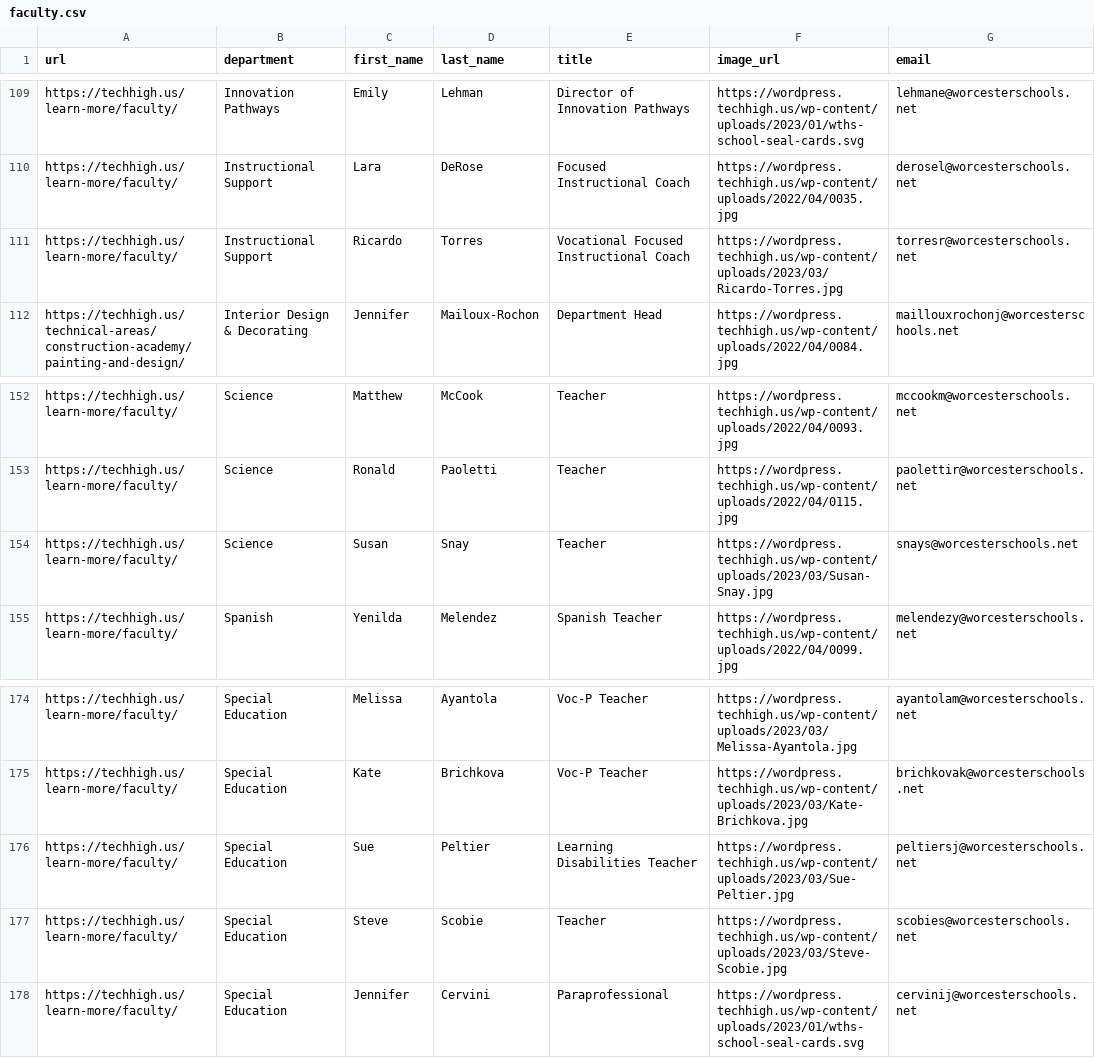
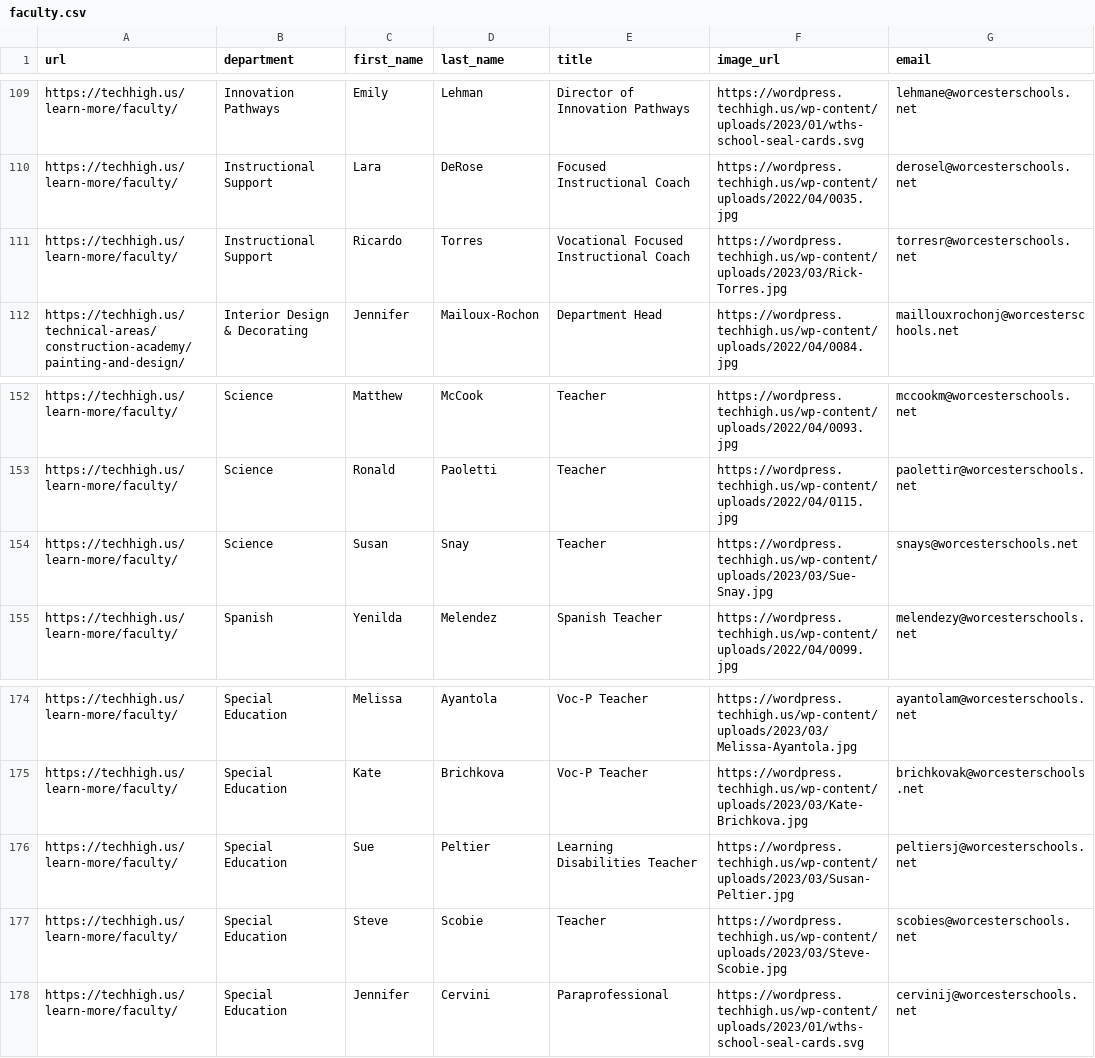
Before and after one commit to worcestertechnicalhighschool/techhigh.us, a CSV file: _data/faculty.csv, drawn as a sheet; only a part is shown, gaps mark what is left out.

Commit message:
faculty
The reason some faculty images weren't showing up was because the image URL was a bit wrong. Updated with correct image URLs.

```diff
--- a/_data/faculty.csv
+++ b/_data/faculty.csv
@@ -110,3 +110,3 @@ https://techhigh.us/learn-more/faculty/,Innovation Pathways,Emily,Lehman,Directo
 https://techhigh.us/learn-more/faculty/,Instructional Support,Lara,DeRose,Focused Instructional Coach ,https://wordpress.techhigh.us/wp-content/uploads/2022/04/0035.jpg,derosel@worcesterschools.net
-https://techhigh.us/learn-more/faculty/,Instructional Support,Ricardo,Torres,Vocational Focused Instructional Coach ,https://wordpress.techhigh.us/wp-content/uploads/2023/03/Ricardo-Torres.jpg,torresr@worcesterschools.net
+https://techhigh.us/learn-more/faculty/,Instructional Support,Ricardo,Torres,Vocational Focused Instructional Coach ,https://wordpress.techhigh.us/wp-content/uploads/2023/03/Rick-Torres.jpg,torresr@worcesterschools.net
 https://techhigh.us/technical-areas/construction-academy/painting-and-design/,Interior Design & Decorating,Jennifer,Mailoux-Rochon,Department Head,https://wordpress.techhigh.us/wp-content/uploads/2022/04/0084.jpg,maillouxrochonj@worcesterschools.net
@@ -153,3 +153,3 @@ https://techhigh.us/learn-more/faculty/,Science,Matthew,McCook,Teacher,https://w
 https://techhigh.us/learn-more/faculty/,Science,Ronald,Paoletti,Teacher,https://wordpress.techhigh.us/wp-content/uploads/2022/04/0115.jpg,paolettir@worcesterschools.net
-https://techhigh.us/learn-more/faculty/,Science,Susan,Snay,Teacher ,https://wordpress.techhigh.us/wp-content/uploads/2023/03/Susan-Snay.jpg,snays@worcesterschools.net
+https://techhigh.us/learn-more/faculty/,Science,Susan,Snay,Teacher ,https://wordpress.techhigh.us/wp-content/uploads/2023/03/Sue-Snay.jpg,snays@worcesterschools.net
 https://techhigh.us/learn-more/faculty/,Spanish,Yenilda,Melendez,Spanish Teacher,https://wordpress.techhigh.us/wp-content/uploads/2022/04/0099.jpg,melendezy@worcesterschools.net
@@ -175,3 +175,3 @@ https://techhigh.us/learn-more/faculty/,Special Education,Melissa,Ayantola,Voc-P
 https://techhigh.us/learn-more/faculty/,Special Education,Kate,Brichkova,Voc-P Teacher,https://wordpress.techhigh.us/wp-content/uploads/2023/03/Kate-Brichkova.jpg,brichkovak@worcesterschools.net
-https://techhigh.us/learn-more/faculty/,Special Education,Sue ,Peltier,Learning Disabilities Teacher,https://wordpress.techhigh.us/wp-content/uploads/2023/03/Sue-Peltier.jpg,peltiersj@worcesterschools.net
+https://techhigh.us/learn-more/faculty/,Special Education,Sue ,Peltier,Learning Disabilities Teacher,https://wordpress.techhigh.us/wp-content/uploads/2023/03/Susan-Peltier.jpg,peltiersj@worcesterschools.net
 https://techhigh.us/learn-more/faculty/,Special Education,Steve,Scobie,Teacher ,https://wordpress.techhigh.us/wp-content/uploads/2023/03/Steve-Scobie.jpg,scobies@worcesterschools.net
```
